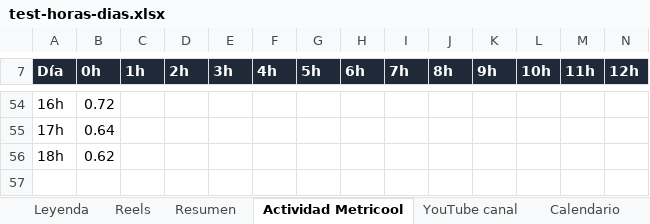
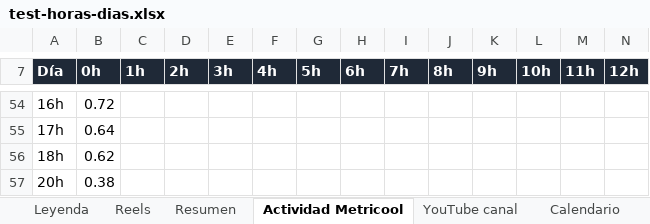
Before and after one commit to pequejuegaoficial-star/pequejuega-media, an Excel workbook: data/test-horas-dias.xlsx, sheet Actividad Metricool, drawn as a sheet; only a part is shown, gaps mark what is left out; values as stored, in another font and other column widths than the file's, no borders; conditional formats not drawn; rows hold the shown columns only; the diff names each change by its address in the sheet, - before the commit and + after, or states it on an @@ line.

```diff
--- a/data/test-horas-dias.xlsx (sheet Actividad Metricool)
+++ b/data/test-horas-dias.xlsx (sheet Actividad Metricool)
+row 57: 20h | 0.38
```
Also changed, not shown: sheet Calendario, sheet Resumen, sheet Leyenda, formulas that keep their value, 2 other files.
